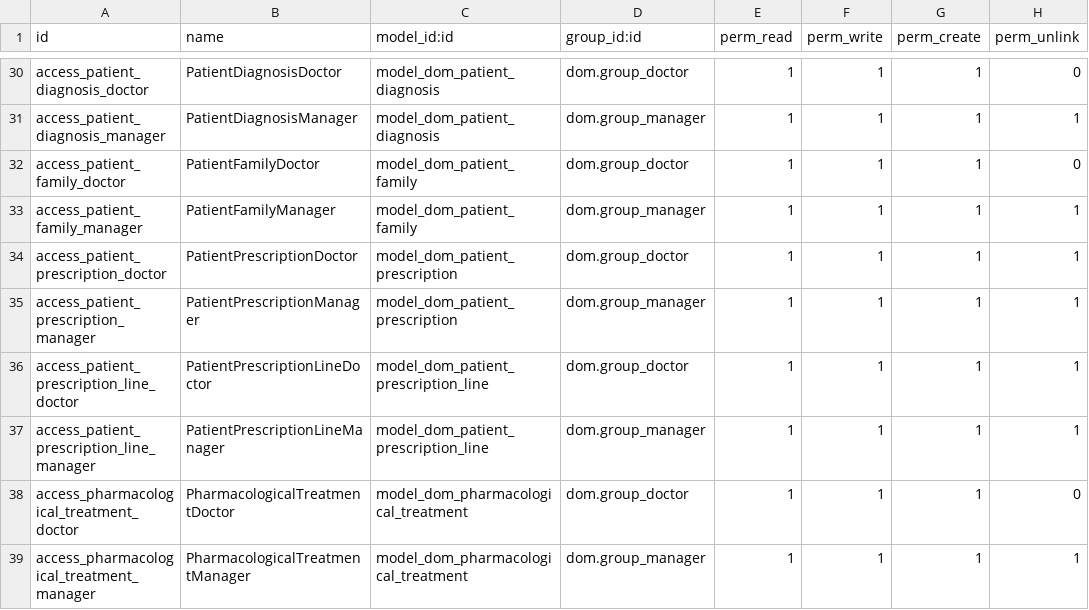
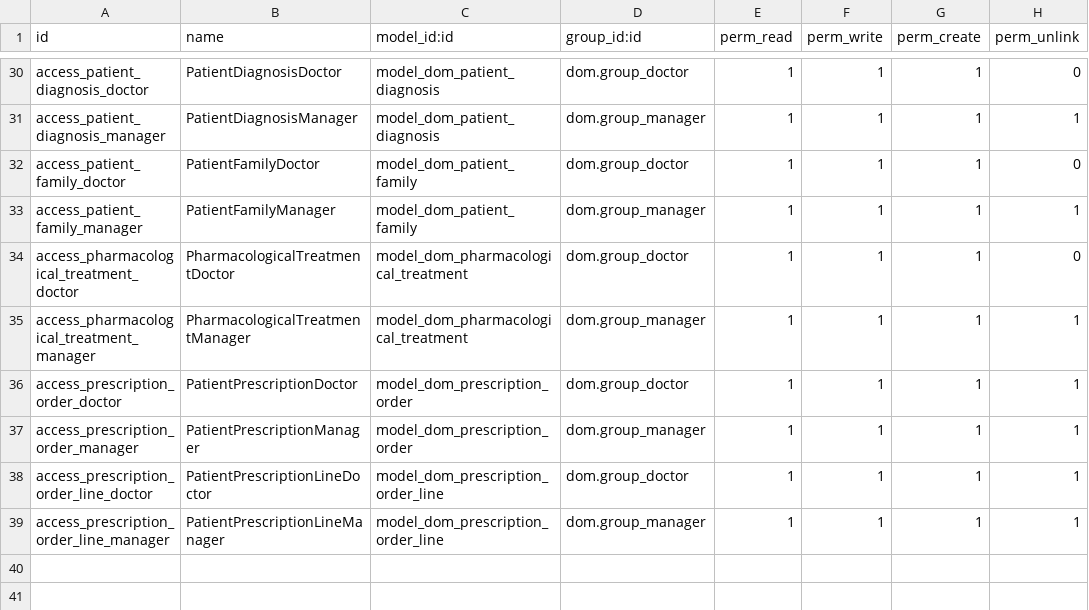
Before and after one commit to javibits/dom, a CSV file: dom/security/ir.model.access.csv, drawn as a sheet; only a part is shown, gaps mark what is left out; removed rows and columns are numbered as before the commit, all else as after; the diff names each change by its address in the sheet, - before the commit and + after, or states it on an @@ line.

Commit message:
Rename PatientPrescription model to PrescriptionOrder. Update all references

```diff
--- a/dom/security/ir.model.access.csv
+++ b/dom/security/ir.model.access.csv
-row 34: access_patient_prescription_doctor | PatientPrescriptionDoctor | model_dom_patient_prescription | dom.group_doctor | 1 | 1 | 1 | 1
-row 35: access_patient_prescription_manager | PatientPrescriptionManager | model_dom_patient_prescription | dom.group_manager | 1 | 1 | 1 | 1
-row 36: access_patient_prescription_line_doctor | PatientPrescriptionLineDoctor | model_dom_patient_prescription_line | dom.group_doctor | 1 | 1 | 1 | 1
-row 37: access_patient_prescription_line_manager | PatientPrescriptionLineManager | model_dom_patient_prescription_line | dom.group_manager | 1 | 1 | 1 | 1
+row 36: access_prescription_order_doctor | PatientPrescriptionDoctor | model_dom_prescription_order | dom.group_doctor | 1 | 1 | 1 | 1
+row 37: access_prescription_order_manager | PatientPrescriptionManager | model_dom_prescription_order | dom.group_manager | 1 | 1 | 1 | 1
+row 38: access_prescription_order_line_doctor | PatientPrescriptionLineDoctor | model_dom_prescription_order_line | dom.group_doctor | 1 | 1 | 1 | 1
+row 39: access_prescription_order_line_manager | PatientPrescriptionLineManager | model_dom_prescription_order_line | dom.group_manager | 1 | 1 | 1 | 1
```
Also changed, not shown: 8 other files.
